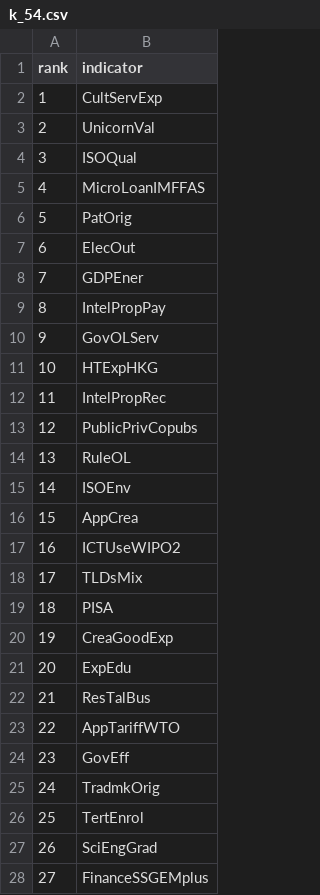
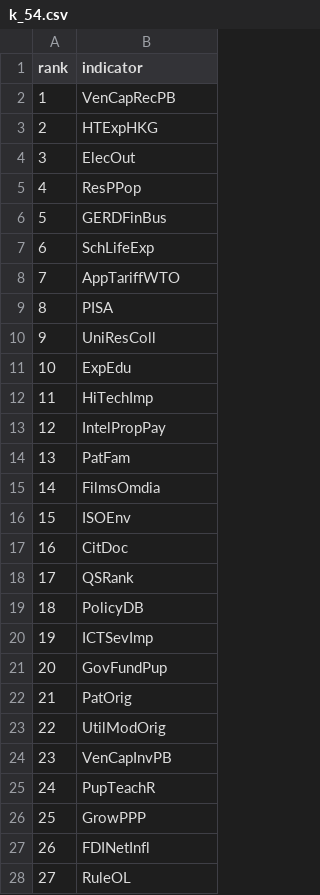
Before and after one commit to OscarSmallenbroek/indicator-reduction-method, a CSV file: outputs/fig2_best_subsets/k_54.csv, drawn as a sheet; only a part is shown; the diff covers the shown part only.

```diff
--- a/outputs/fig2_best_subsets/k_54.csv
+++ b/outputs/fig2_best_subsets/k_54.csv
@@ -1,28 +1,28 @@
 "rank","indicator"
-1,"CultServExp"
-2,"UnicornVal"
-3,"ISOQual"
-4,"MicroLoanIMFFAS"
-5,"PatOrig"
-6,"ElecOut"
-7,"GDPEner"
-8,"IntelPropPay"
-9,"GovOLServ"
-10,"HTExpHKG"
-11,"IntelPropRec"
-12,"PublicPrivCopubs"
-13,"RuleOL"
-14,"ISOEnv"
-15,"AppCrea"
-16,"ICTUseWIPO2"
-17,"TLDsMix"
-18,"PISA"
-19,"CreaGoodExp"
-20,"ExpEdu"
-21,"ResTalBus"
-22,"AppTariffWTO"
-23,"GovEff"
-24,"TradmkOrig"
-25,"TertEnrol"
-26,"SciEngGrad"
-27,"FinanceSSGEMplus"
+1,"VenCapRecPB"
+2,"HTExpHKG"
+3,"ElecOut"
+4,"ResPPop"
+5,"GERDFinBus"
+6,"SchLifeExp"
+7,"AppTariffWTO"
+8,"PISA"
+9,"UniResColl"
+10,"ExpEdu"
+11,"HiTechImp"
+12,"IntelPropPay"
+13,"PatFam"
+14,"FilmsOmdia"
+15,"ISOEnv"
+16,"CitDoc"
+17,"QSRank"
+18,"PolicyDB"
+19,"ICTSevImp"
+20,"GovFundPup"
+21,"PatOrig"
+22,"UtilModOrig"
+23,"VenCapInvPB"
+24,"PupTeachR"
+25,"GrowPPP"
+26,"FDINetInfl"
+27,"RuleOL"
```
Also changed, not shown: 27 edited cells elsewhere in this file, outputs/exhaustive_strategy2_subpillar.csv, outputs/fig2_best_subsets/k_46.csv, 12 other files.
